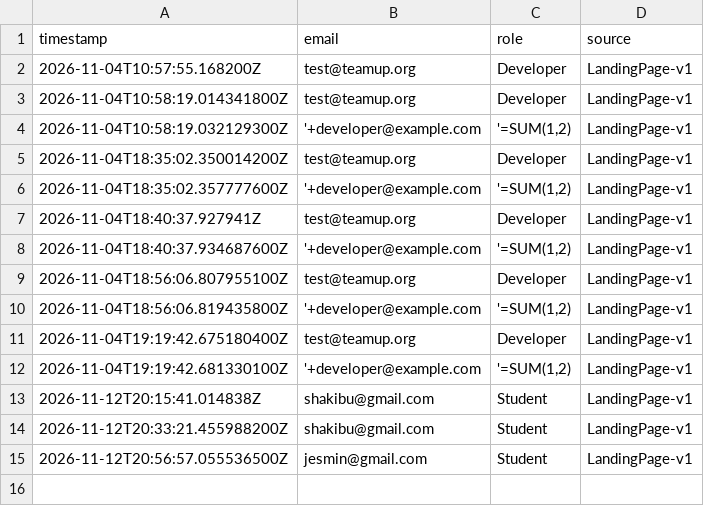
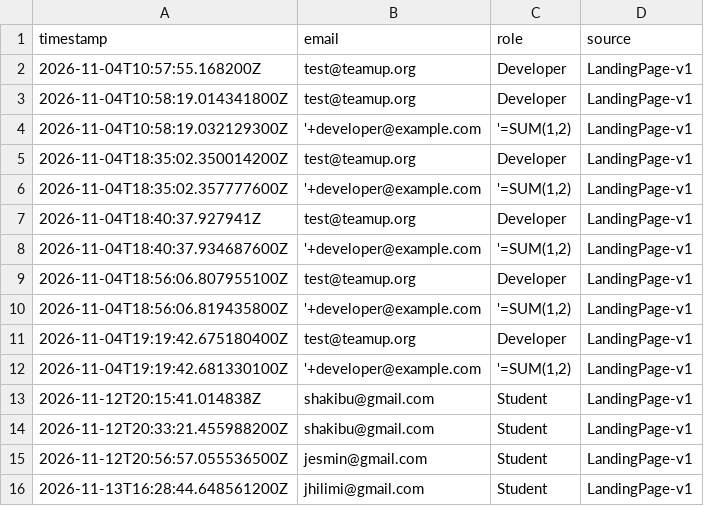
Before and after one commit to Md-Shakib-Akando/TeamUP, a CSV file: data/leads.csv, drawn as a sheet; the diff names each change by its address in the sheet, - before the commit and + after, or states it on an @@ line.

```diff
--- a/data/leads.csv
+++ b/data/leads.csv
+row 16: 2026-11-13T16:28:44.648561200Z | jhilimi@gmail.com | Student | LandingPage-v1
```
Also changed, not shown: data/users.csv, 37 other files.
